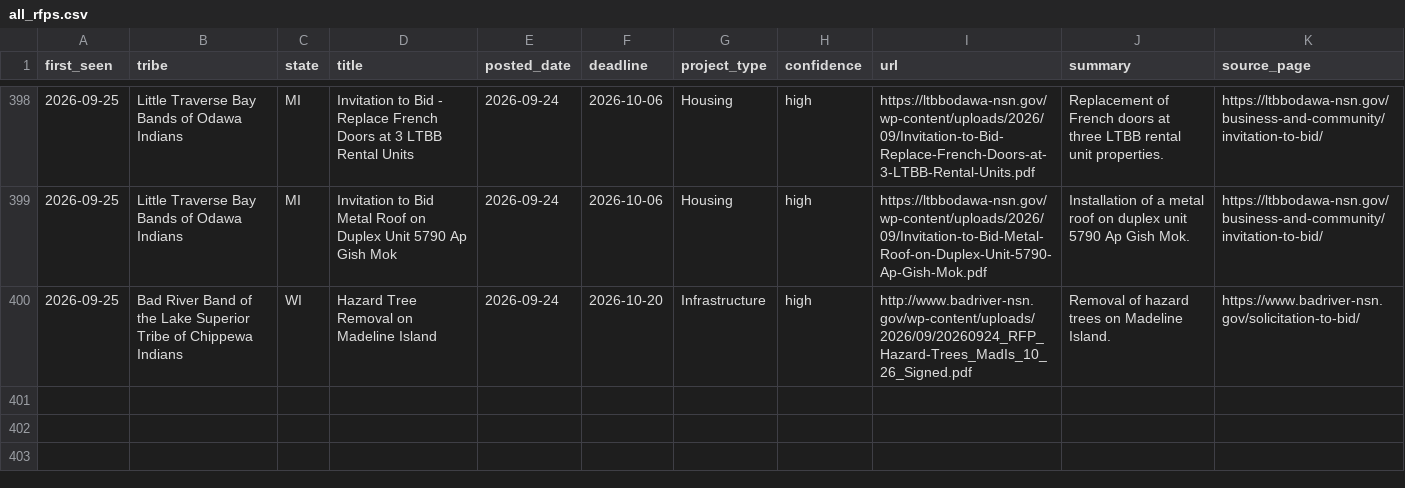
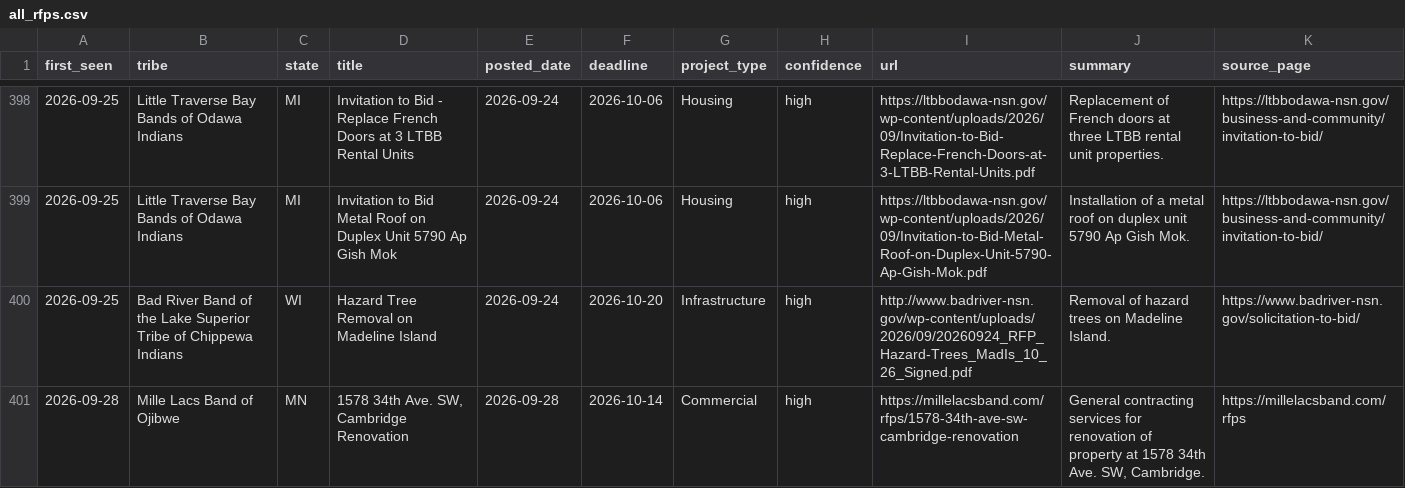
Before and after one commit to revelinvestments/tribal-rfp-scraper, a CSV file: data/all_rfps.csv, drawn as a sheet; only a part is shown, gaps mark what is left out.

```diff
--- a/data/all_rfps.csv
+++ b/data/all_rfps.csv
@@ -400 +400,2 @@ first_seen,tribe,state,title,posted_date,deadline,project_type,confidence,url,su
 2026-09-25,Bad River Band of the Lake Superior Tribe of Chippewa Indians,WI,Hazard Tree Removal on Madeline Island,2026-09-24,2026-10-20,Infrastructure,high,http://www.badriver-nsn.gov/wp-content/uploads/2026/09/20260924_RFP_Hazard-Trees_MadIs_10_26_Signed.pdf,Removal of hazard trees on Madeline Island.,https://www.badriver-nsn.gov/solicitation-to-bid/
+2026-09-28,Mille Lacs Band of Ojibwe,MN,"1578 34th Ave. SW, Cambridge Renovation",2026-09-28,2026-10-14,Commercial,high,https://millelacsband.com/rfps/1578-34th-ave-sw-cambridge-renovation,"General contracting services for renovation of property at 1578 34th Ave. SW, Cambridge.",https://millelacsband.com/rfps
```
Also changed, not shown: 3 other files.
